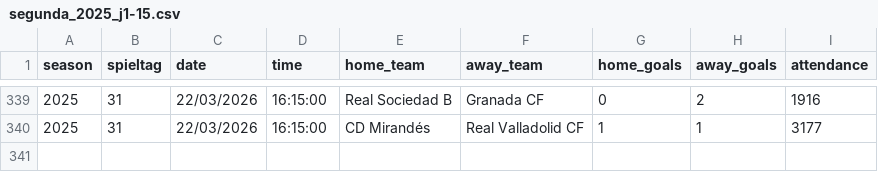
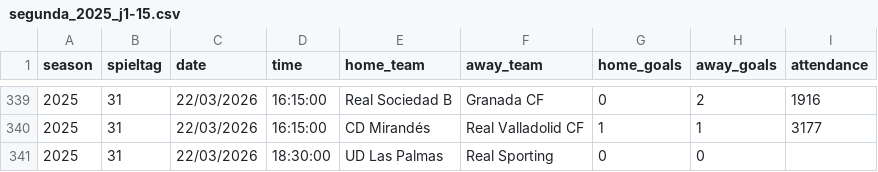
Before and after one commit to jdiegots/aforolab, a CSV file: public/data/matches/segunda_2025_j1-15.csv, drawn as a sheet; only a part is shown, gaps mark what is left out.

```diff
--- a/public/data/matches/segunda_2025_j1-15.csv
+++ b/public/data/matches/segunda_2025_j1-15.csv
@@ -340 +340,2 @@ season,spieltag,date,time,home_team,away_team,home_goals,away_goals,attendance
 2025,31,22/03/2026,16:15:00,CD Mirandés,Real Valladolid CF,1,1,3177
+2025,31,22/03/2026,18:30:00,UD Las Palmas,Real Sporting,0,0,
```
